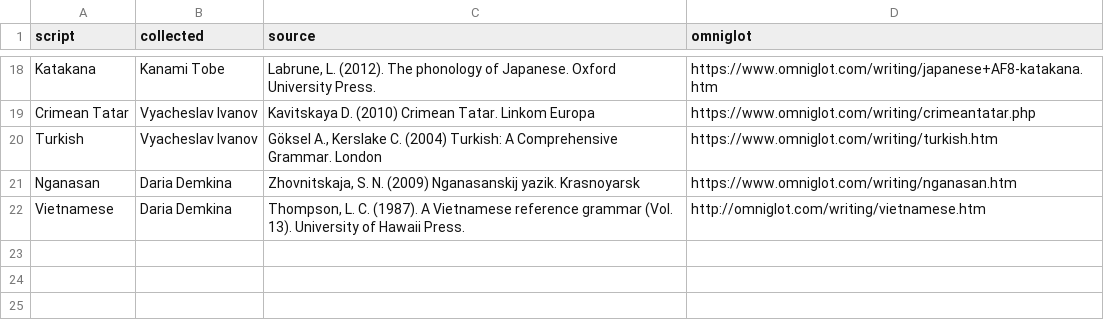
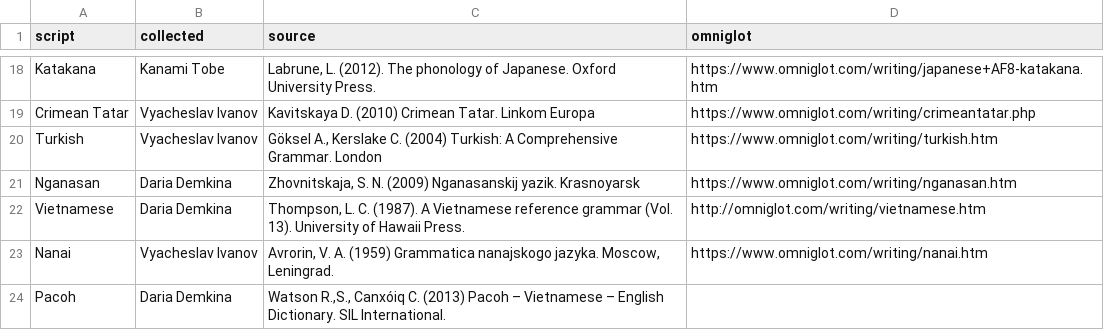
Before and after one commit to agricolamz/wwsd, a CSV file: bibliography.csv, drawn as a sheet; only a part is shown, gaps mark what is left out.

Commit message:
add Nanai, Poloch

```diff
--- a/bibliography.csv
+++ b/bibliography.csv
@@ -22 +22,3 @@ Nganasan	Daria Demkina	Zhovnitskaja, S. N. (2009) Nganasanskij yazik. Krasnoyars
 Vietnamese	Daria Demkina	Thompson, L. C. (1987). A Vietnamese reference grammar (Vol. 13). University of Hawaii Press.	http://omniglot.com/writing/vietnamese.htm
+Nanai	Vyacheslav Ivanov	Avrorin, V. A. (1959) Grammatica nanajskogo jazyka. Moscow, Leningrad.	https://www.omniglot.com/writing/nanai.htm
+Pacoh	Daria Demkina	Watson R.,S., Canxóiq C. (2013) Pacoh – Vietnamese – English Dictionary. SIL International.	
```
Also changed, not shown: 2 other files.
